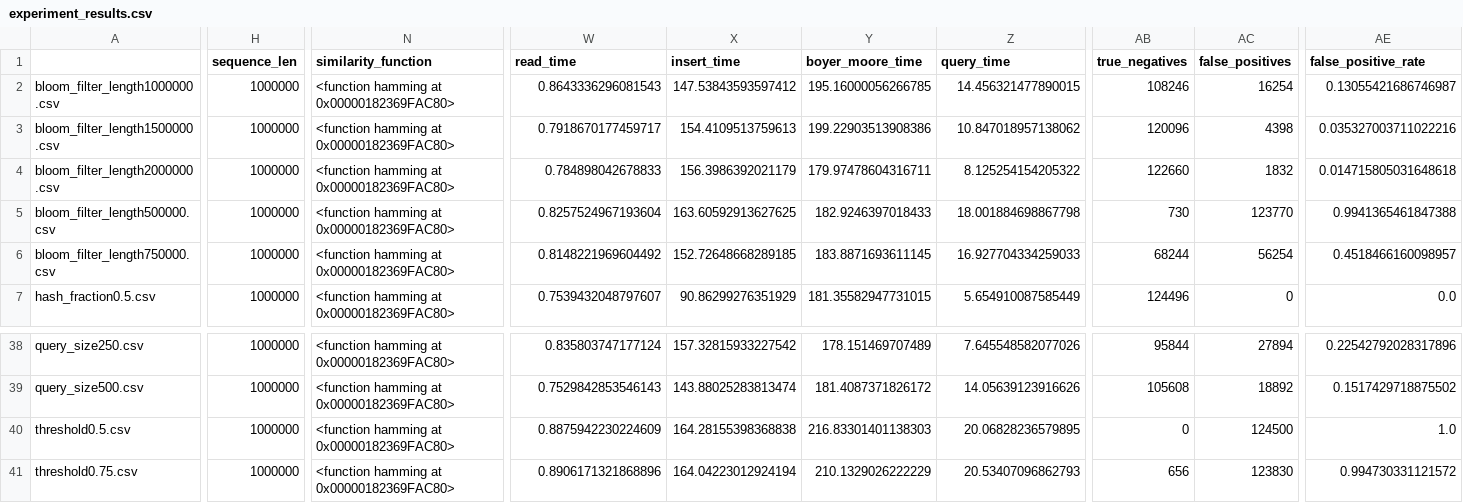
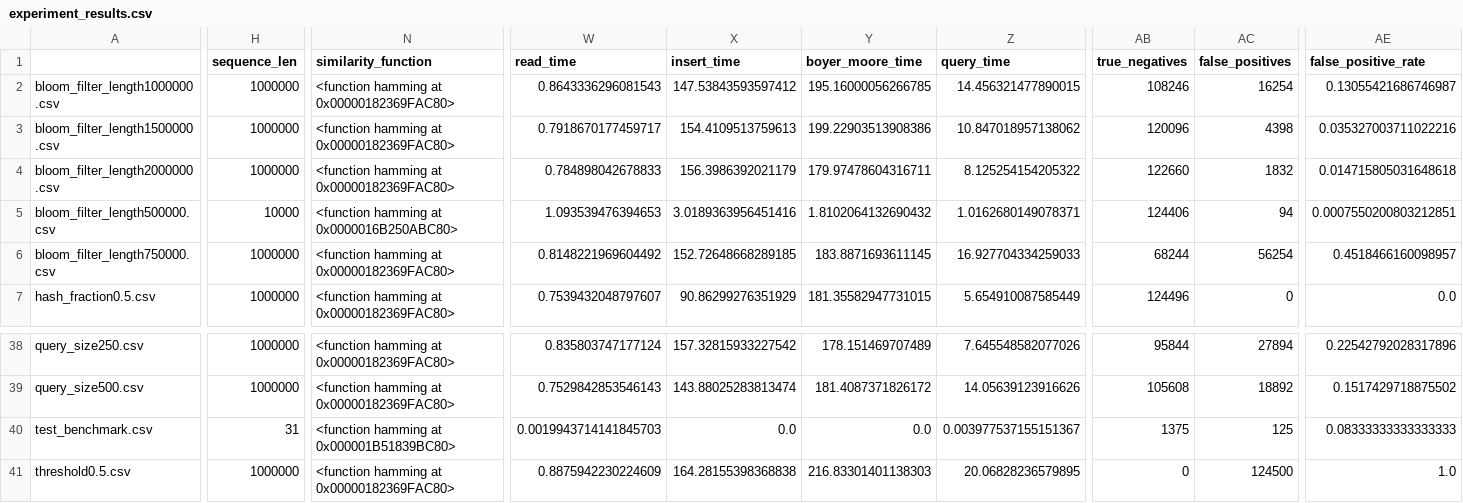
Before and after one commit to daniel-h-chu/Sequence-Bloom-Tree, a CSV file: experiment_results.csv, drawn as a sheet; only a part is shown, gaps mark what is left out; the shorter side is filled out with more unchanged rows; rows hold the shown columns only; the diff covers the shown part only; the diff names each change by its address in the sheet, - before the commit and + after, or states it on an @@ line.

Commit message:
Made some edits to parameter names

```diff
--- a/experiment_results.csv
+++ b/experiment_results.csv
-H5 (sequence_len): 1000000
+H5 (sequence_len): 10000
-N5 (similarity_function): <function hamming at 0x00000182369FAC80>
+N5 (similarity_function): <function hamming at 0x0000016B250ABC80>
-W5 (read_time): 0.8257524967193604
+W5 (read_time): 1.093539476394653
-X5 (insert_time): 163.60592913627625
+X5 (insert_time): 3.0189363956451416
-Y5 (boyer_moore_time): 182.9246397018433
+Y5 (boyer_moore_time): 1.8102064132690432
-Z5 (query_time): 18.001884698867798
+Z5 (query_time): 1.0162680149078371
-AB5 (true_negatives): 730
+AB5 (true_negatives): 124406
-AC5 (false_positives): 123770
+AC5 (false_positives): 94
-AE5 (false_positive_rate): 0.9941365461847388
+AE5 (false_positive_rate): 0.0007550200803212851
+row 40: test_benchmark.csv | 31 | <function hamming at 0x000001B51839BC80> | 0.0019943714141845703 | 0.0 | 0.0 | 0.003977537155151367 | 1375 | 125 | 0.08333333333333333
```
Also changed, not shown: 1 edited cell elsewhere in this file, experiment_results/num_sequences100.csv, experiment_results/num_sequences250.csv, 18 other files.
